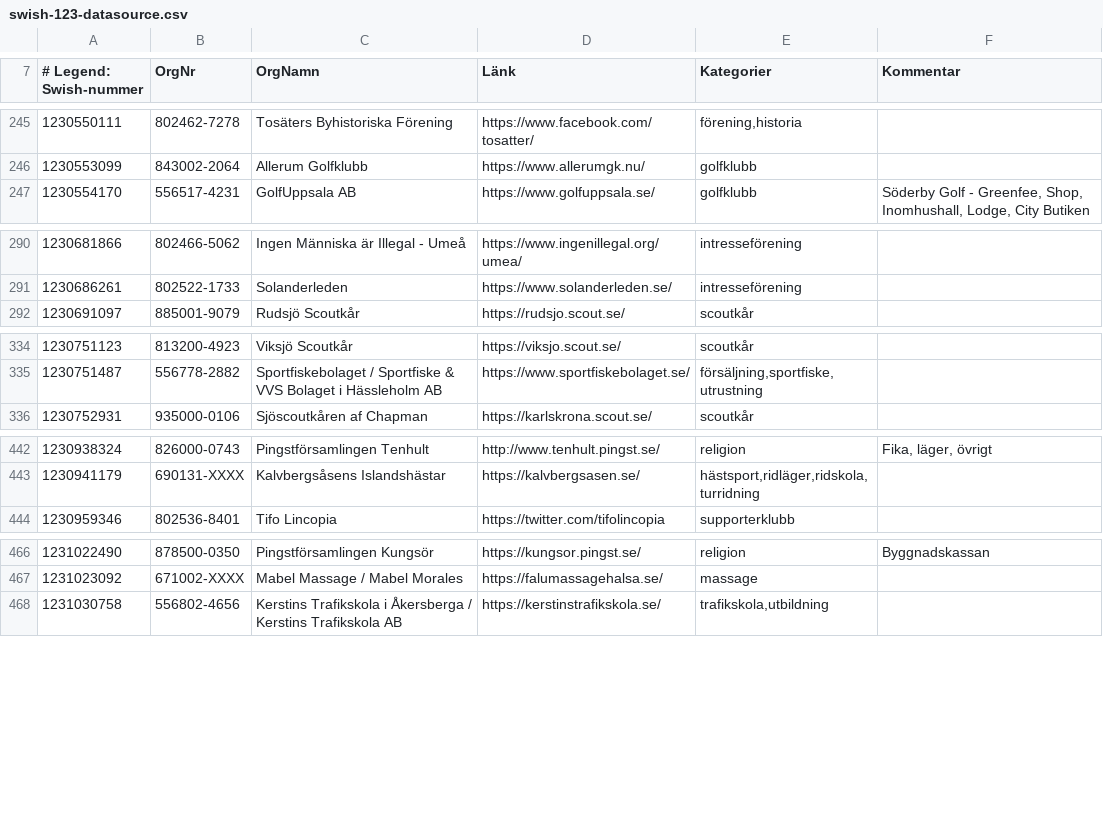
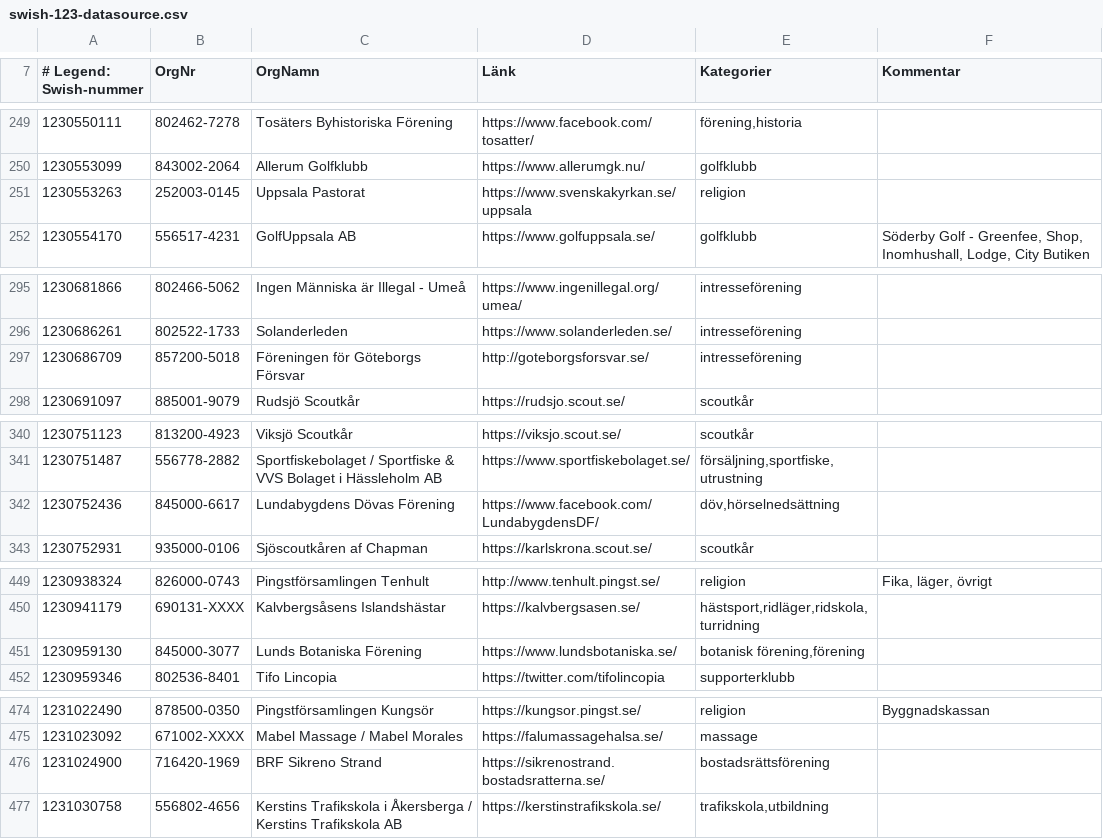
Before and after one commit to cisene/swish-123, a CSV file: text/swish-123-datasource.csv, drawn as a sheet; only a part is shown, gaps mark what is left out; the diff covers the shown part only; the diff names each change by its address in the sheet, - before the commit and + after, or states it on an @@ line.

```diff
--- a/text/swish-123-datasource.csv
+++ b/text/swish-123-datasource.csv
+row 251: 1230553263 | 252003-0145 | Uppsala Pastorat | https://www.svenskakyrkan.se/uppsala | religion
+row 297: 1230686709 | 857200-5018 | Föreningen för Göteborgs Försvar | http://goteborgsforsvar.se/ | intresseförening
+row 342: 1230752436 | 845000-6617 | Lundabygdens Dövas Förening | https://www.facebook.com/LundabygdensDF/ | döv,hörselnedsättning
+row 451: 1230959130 | 845000-3077 | Lunds Botaniska Förening | https://www.lundsbotaniska.se/ | botanisk förening,förening
+row 476: 1231024900 | 716420-1969 | BRF Sikreno Strand | https://sikrenostrand.bostadsratterna.se/ | bostadsrättsförening
```
Also changed, not shown: 31 added rows and 3 edited cells elsewhere in this file, text/swish-123-datasource.tsv, 4 other files.
